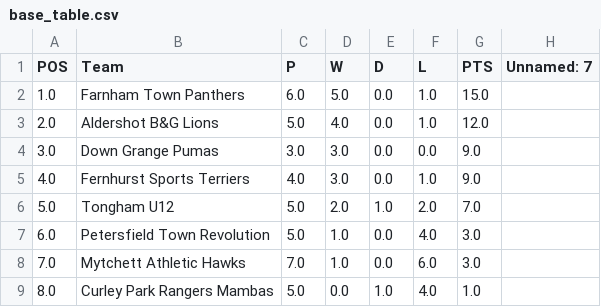
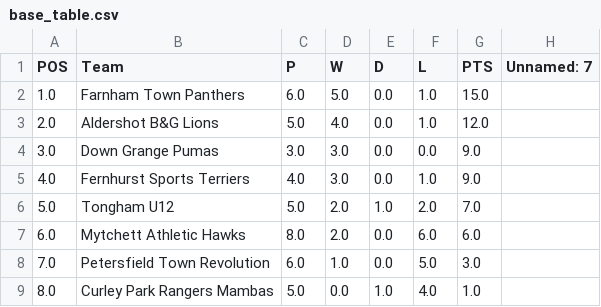
Before and after one commit to karl0ss/downgrangefixtures_ical, a CSV file: base_table.csv, drawn as a sheet.

Commit message:
Updated ical

```diff
--- a/base_table.csv
+++ b/base_table.csv
@@ -6,4 +6,4 @@ POS,Team,P,W,D,L,PTS,Unnamed: 7
 5.0,Tongham U12,5.0,2.0,1.0,2.0,7.0,
-6.0,Petersfield Town Revolution,5.0,1.0,0.0,4.0,3.0,
-7.0,Mytchett Athletic Hawks,7.0,1.0,0.0,6.0,3.0,
+6.0,Mytchett Athletic Hawks,8.0,2.0,0.0,6.0,6.0,
+7.0,Petersfield Town Revolution,6.0,1.0,0.0,5.0,3.0,
 8.0,Curley Park Rangers Mambas,5.0,0.0,1.0,4.0,1.0,
```
